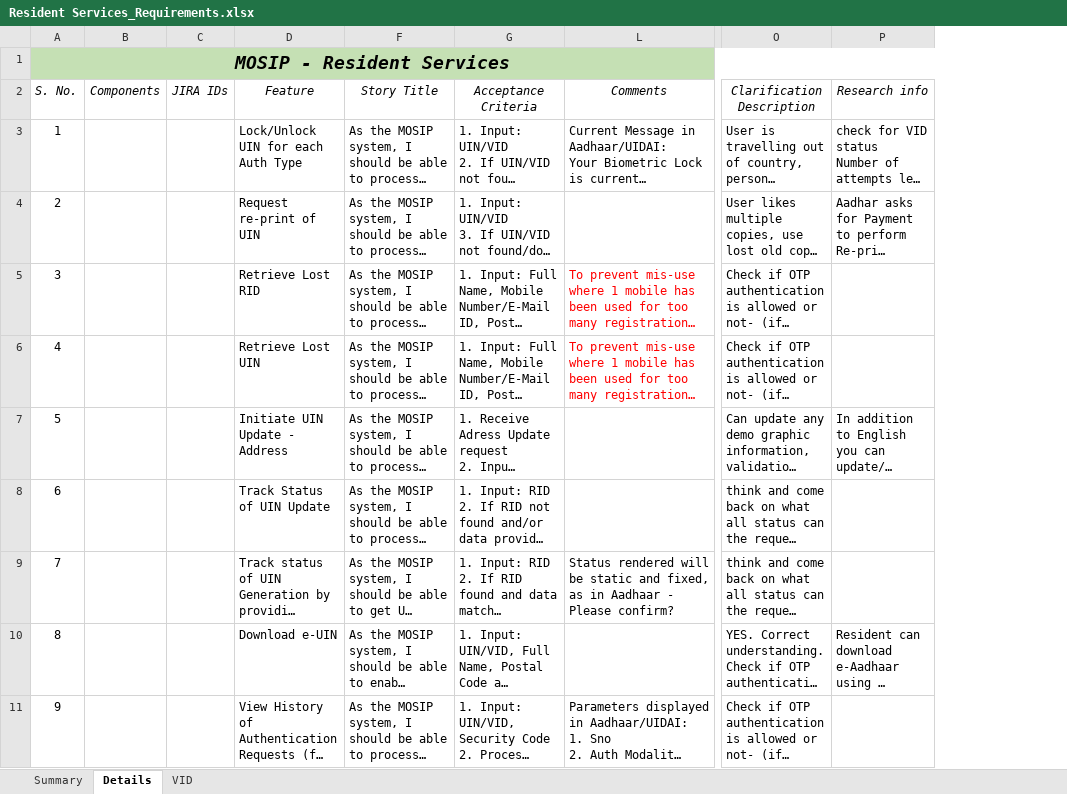
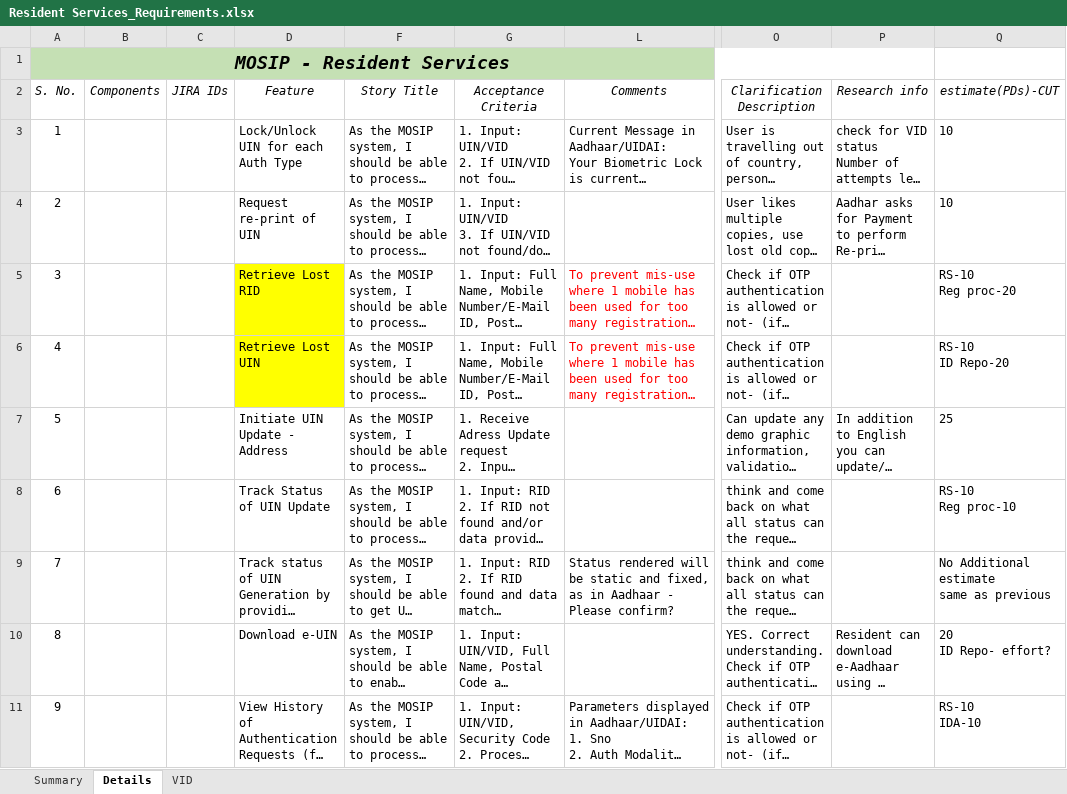
Before and after one commit to mosip/mosip-ref-impl, an Excel workbook: docs/requirements/Resident Services_Requirements.xlsx, sheet Details, drawn as a sheet; only a part is shown, gaps mark what is left out; long unchanged cells end in …; values as stored, in another font and other column widths than the file's, no borders; table styles not drawn; ↵ is a line break in a cell; the diff covers the shown part only; the diff names each change by its address in the sheet, - before the commit and + after, or states it on an @@ line.

Commit message:
Add files via upload

```diff
--- a/docs/requirements/Resident Services_Requirements.xlsx (sheet Details)
+++ b/docs/requirements/Resident Services_Requirements.xlsx (sheet Details)
+column Q (estimate(PDs)-CUT), rows 3-11: 10 | 10 | RS-10 ↵ Reg proc-20 | RS-10 ↵ ID Repo-20 | 25 | RS-10 ↵ Reg proc-10 | No Additional estimate ↵ same as previous | 20 ↵ ID Repo- effort? | RS-10 ↵ IDA-10
-D5:D6 fill: none
+D5:D6 fill: #FFFF00
```
Also changed, not shown: 3 added rows elsewhere in this sheet.
